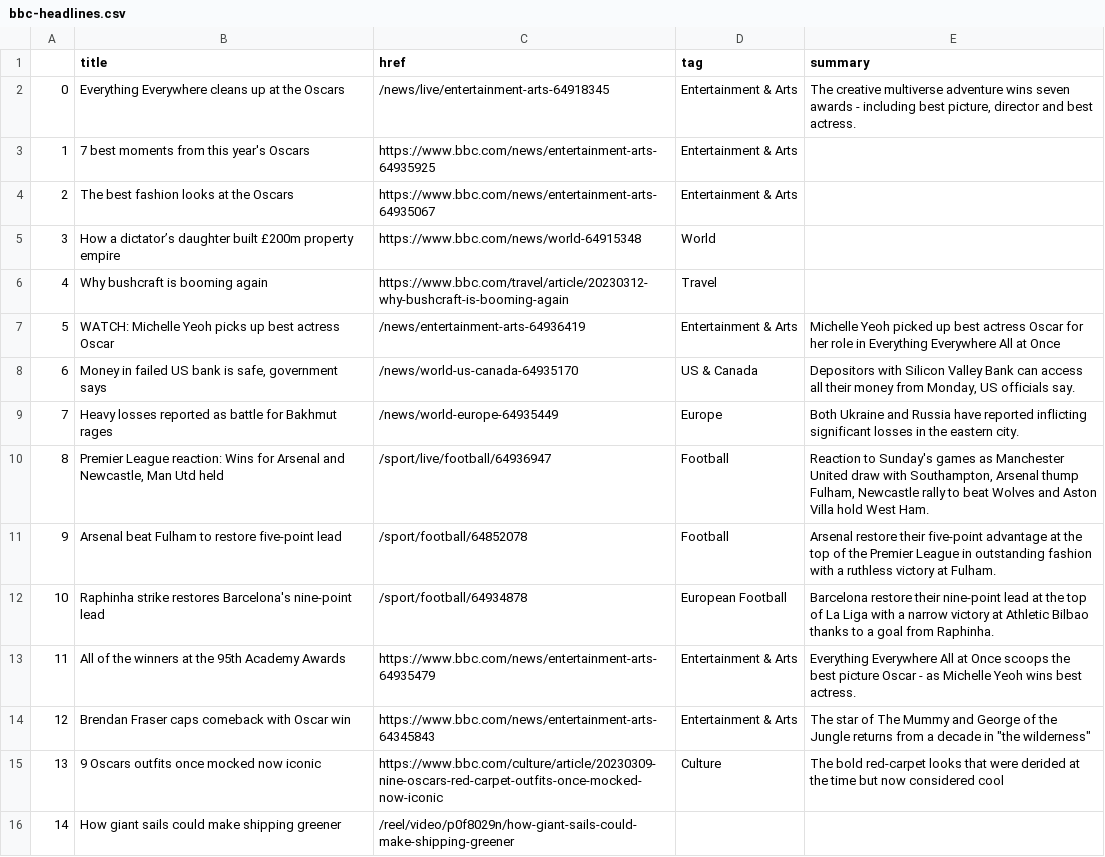
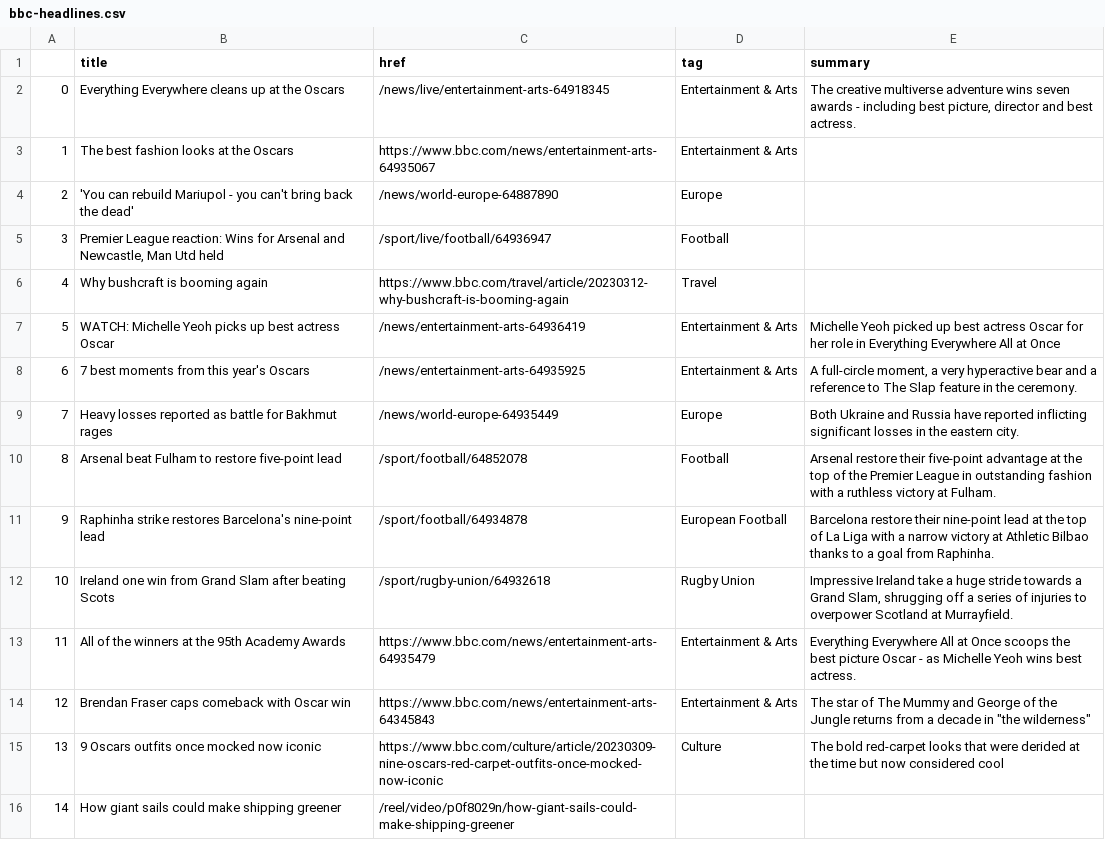
Before and after one commit to jjomalley/Auto-Scraper, a CSV file: bbc-headlines.csv, drawn as a sheet; only a part is shown.

```diff
--- a/bbc-headlines.csv
+++ b/bbc-headlines.csv
@@ -2,12 +2,12 @@
 0,Everything Everywhere cleans up at the Oscars,/news/live/entertainment-arts-64918345,Entertainment & Arts,"The creative multiverse adventure wins seven awards - including best picture, director and best actress."
-1,7 best moments from this year's Oscars,https://www.bbc.com/news/entertainment-arts-64935925,Entertainment & Arts,
-2,The best fashion looks at the Oscars,https://www.bbc.com/news/entertainment-arts-64935067,Entertainment & Arts,
-3,How a dictator’s daughter built £200m property empire,https://www.bbc.com/news/world-64915348,World,
+1,The best fashion looks at the Oscars,https://www.bbc.com/news/entertainment-arts-64935067,Entertainment & Arts,
+2,'You can rebuild Mariupol - you can't bring back the dead',/news/world-europe-64887890,Europe,
+3,"Premier League reaction: Wins for Arsenal and Newcastle, Man Utd held",/sport/live/football/64936947,Football,
 4,Why bushcraft is booming again,https://www.bbc.com/travel/article/20230312-why-bushcraft-is-booming-again,Travel,
 5,WATCH: Michelle Yeoh picks up best actress Oscar,/news/entertainment-arts-64936419,Entertainment & Arts,Michelle Yeoh picked up best actress Oscar for her role in Everything Everywhere All at Once
-6,"Money in failed US bank is safe, government says",/news/world-us-canada-64935170,US & Canada,"Depositors with Silicon Valley Bank can access all their money from Monday, US officials say."
+6,7 best moments from this year's Oscars,/news/entertainment-arts-64935925,Entertainment & Arts,"A full-circle moment, a very hyperactive bear and a reference to The Slap feature in the ceremony."
 7,Heavy losses reported as battle for Bakhmut rages,/news/world-europe-64935449,Europe,Both Ukraine and Russia have reported inflicting significant losses in the eastern city.
-8,"Premier League reaction: Wins for Arsenal and Newcastle, Man Utd held",/sport/live/football/64936947,Football,"Reaction to Sunday's games as Manchester United draw with Southampton, Arsenal thump Fulham, Newcastle rally to beat Wolves and Aston Villa hold West Ham."
-9,Arsenal beat Fulham to restore five-point lead,/sport/football/64852078,Football,Arsenal restore their five-point advantage at the top of the Premier League in outstanding fashion with a ruthless victory at Fulham.
-10,Raphinha strike restores Barcelona's nine-point lead,/sport/football/64934878,European Football,Barcelona restore their nine-point lead at the top of La Liga with a narrow victory at Athletic Bilbao thanks to a goal from Raphinha.
+8,Arsenal beat Fulham to restore five-point lead,/sport/football/64852078,Football,Arsenal restore their five-point advantage at the top of the Premier League in outstanding fashion with a ruthless victory at Fulham.
+9,Raphinha strike restores Barcelona's nine-point lead,/sport/football/64934878,European Football,Barcelona restore their nine-point lead at the top of La Liga with a narrow victory at Athletic Bilbao thanks to a goal from Raphinha.
+10,Ireland one win from Grand Slam after beating Scots,/sport/rugby-union/64932618,Rugby Union,"Impressive Ireland take a huge stride towards a Grand Slam, shrugging off a series of injuries to overpower Scotland at Murrayfield."
 11,All of the winners at the 95th Academy Awards,https://www.bbc.com/news/entertainment-arts-64935479,Entertainment & Arts,Everything Everywhere All at Once scoops the best picture Oscar - as Michelle Yeoh wins best actress.
```
